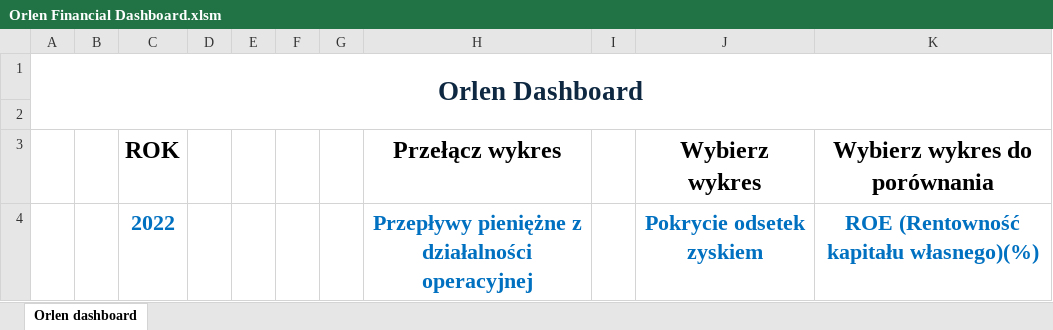
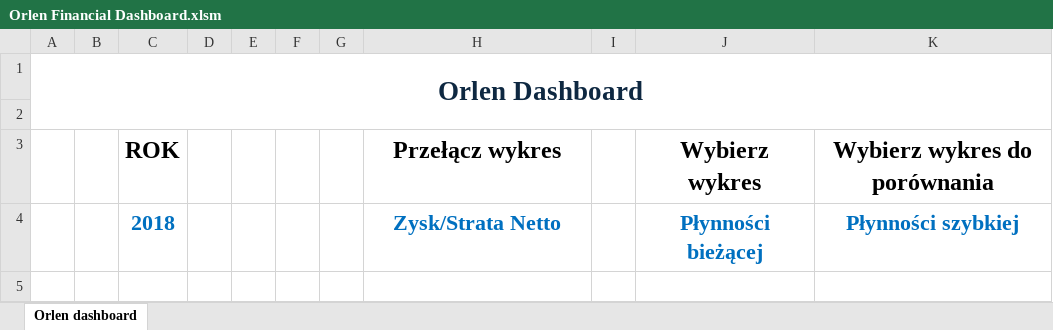
Before and after one commit to www723/Orlen_Financial_Dashboard, an Excel workbook: Orlen Financial Dashboard.xlsm, sheet Orlen dashboard, drawn as a sheet; values as stored, in another font and other column widths than the file's, no borders; charts and pictures not drawn; removed rows and columns are numbered as before the commit, all else as after; the diff names each change by its address in the sheet, - before the commit and + after, or states it on an @@ line.

Commit message:
add  Orlen Financial Dashboard.xlsm

```diff
--- a/Orlen Financial Dashboard.xlsm (sheet Orlen dashboard)
+++ b/Orlen Financial Dashboard.xlsm (sheet Orlen dashboard)
-row 4:  |  | 2022 |  |  |  |  | Przepływy pieniężne z działalności operacyjnej |  | Pokrycie odsetek zyskiem | ROE (Rentowność kapitału własnego)(%)
+row 4:  |  | 2018 |  |  |  |  | Zysk/Strata Netto |  | Płynności bieżącej | Płynności szybkiej
```
Also changed, not shown: charts or pictures.
